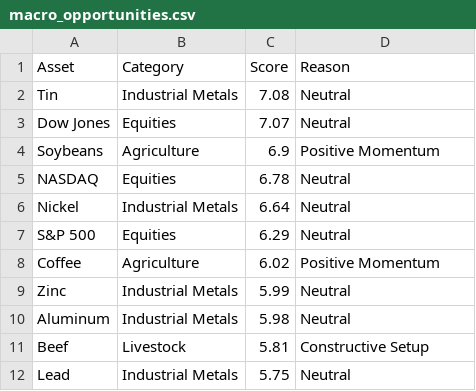
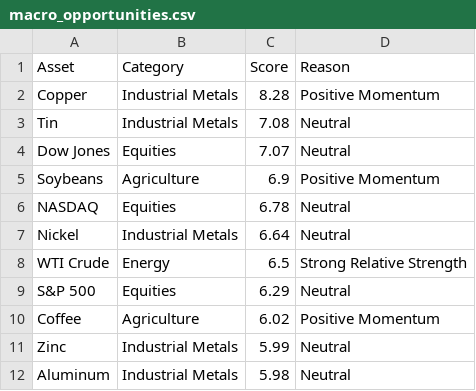
Before and after one commit to Rajatpatyal/Fred_Commodity_Yield, a CSV file: output/macro_opportunities.csv, drawn as a sheet; only a part is shown; the shorter side is filled out with more unchanged rows.

```diff
--- a/output/macro_opportunities.csv
+++ b/output/macro_opportunities.csv
@@ -1,2 +1,3 @@
 Asset,Category,Score,Reason
+Copper,Industrial Metals,8.28,Positive Momentum
 Tin,Industrial Metals,7.08,Neutral
@@ -6,2 +7,3 @@ NASDAQ,Equities,6.78,Neutral
 Nickel,Industrial Metals,6.64,Neutral
+WTI Crude,Energy,6.5,Strong Relative Strength
 S&P 500,Equities,6.29,Neutral
```
Also changed, not shown: output/macro_snapshot.csv, output/macro_spreads.csv, 9 other files.
